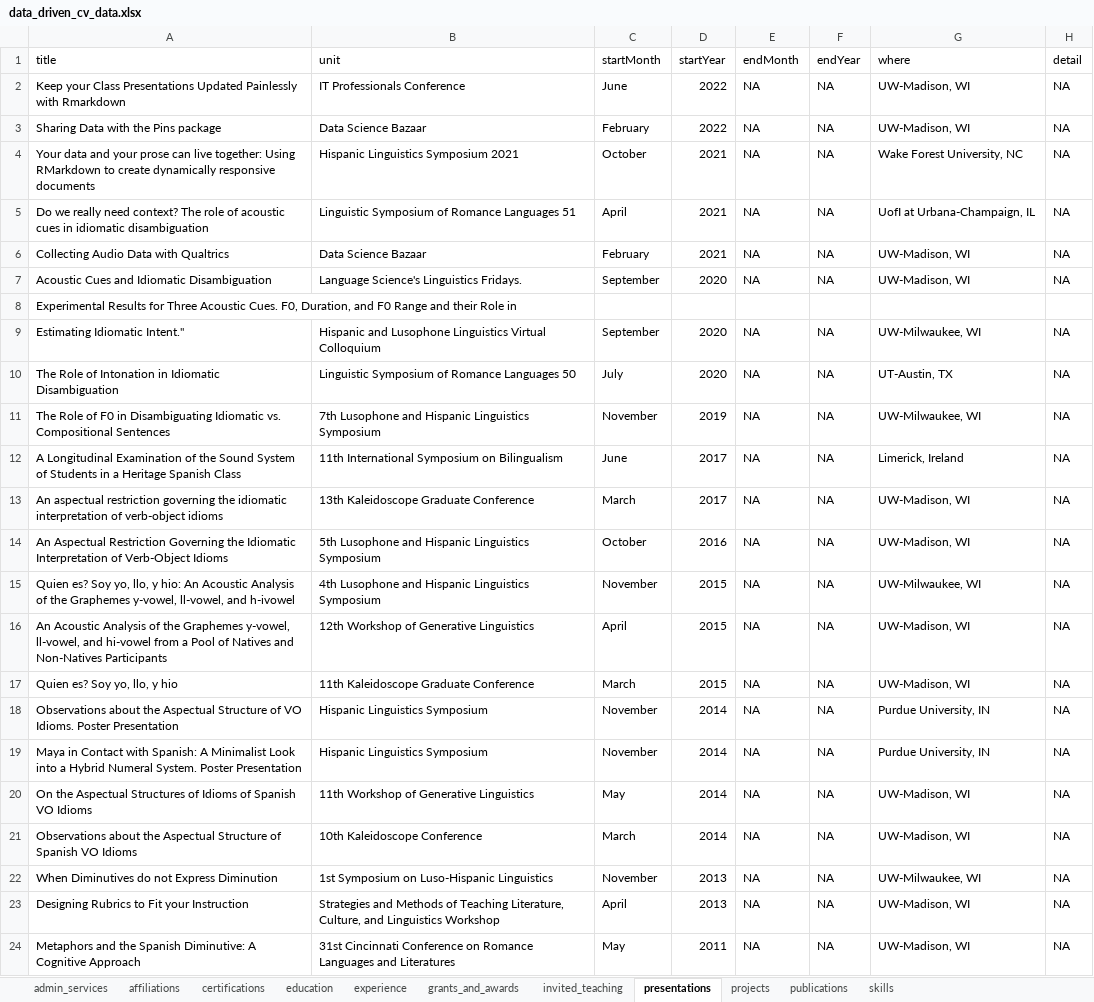
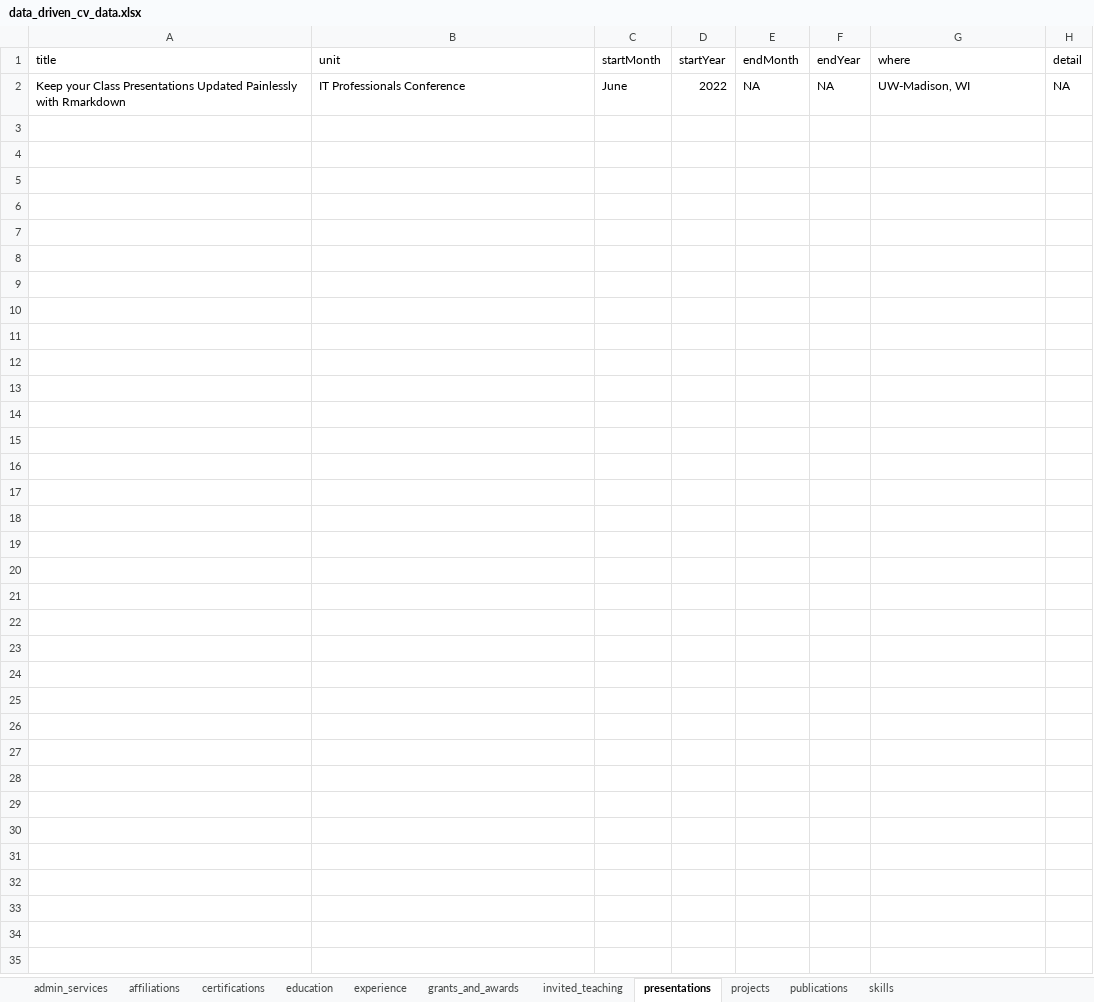
Before and after one commit to erwinlares/carpentries_skillup_december2022, an Excel workbook: data/data_driven_cv_data.xlsx, sheet presentations, drawn as a sheet; values as stored, in another font and other column widths than the file's, no borders; the diff names each change by its address in the sheet, - before the commit and + after, or states it on an @@ line.

Commit message:
modified the data to contain minimum examples

```diff
--- a/data/data_driven_cv_data.xlsx (sheet presentations)
+++ b/data/data_driven_cv_data.xlsx (sheet presentations)
-row 3: Sharing Data with the Pins package | Data Science Bazaar | February | 2022 | NA | NA | UW-Madison, WI | NA
-row 4: Your data and your prose can live together: Using RMarkdown to create dynamically responsive documents | Hispanic Linguistics Symposium 2021 | October | 2021 | NA | NA | Wake Forest University, NC | NA
-row 5: Do we really need context? The role of acoustic cues in idiomatic disambiguation | Linguistic Symposium of Romance Languages 51 | April | 2021 | NA | NA | UofI at Urbana-Champaign, IL | NA
-row 6: Collecting Audio Data with Qualtrics | Data Science Bazaar | February | 2021 | NA | NA | UW-Madison, WI | NA
-row 7: Acoustic Cues and Idiomatic Disambiguation | Language Science's Linguistics Fridays. | September | 2020 | NA | NA | UW-Madison, WI | NA
-row 8: Experimental Results for Three Acoustic Cues. F0, Duration, and F0 Range and their Role in
-row 9: Estimating Idiomatic Intent." | Hispanic and Lusophone Linguistics Virtual Colloquium | September | 2020 | NA | NA | UW-Milwaukee, WI | NA
-row 10: The Role of Intonation in Idiomatic Disambiguation | Linguistic Symposium of Romance Languages 50 | July | 2020 | NA | NA | UT-Austin, TX | NA
-row 11: The Role of F0 in Disambiguating Idiomatic vs. Compositional Sentences | 7th Lusophone and Hispanic Linguistics Symposium | November | 2019 | NA | NA | UW-Milwaukee, WI | NA
-row 12: A Longitudinal Examination of the Sound System of Students in a Heritage Spanish Class | 11th International Symposium on Bilingualism | June | 2017 | NA | NA | Limerick, Ireland | NA
-row 13: An aspectual restriction governing the idiomatic interpretation of verb-object idioms | 13th Kaleidoscope Graduate Conference | March | 2017 | NA | NA | UW-Madison, WI | NA
-row 14: An Aspectual Restriction Governing the Idiomatic Interpretation of Verb-Object Idioms | 5th Lusophone and Hispanic Linguistics Symposium | October | 2016 | NA | NA | UW-Madison, WI | NA
-row 15: Quien es? Soy yo, llo, y hio: An Acoustic Analysis of the Graphemes y-vowel, ll-vowel, and h-ivowel | 4th Lusophone and Hispanic Linguistics Symposium | November | 2015 | NA | NA | UW-Milwaukee, WI | NA
-row 16: An Acoustic Analysis of the Graphemes y-vowel, ll-vowel, and hi-vowel from a Pool of Natives and Non-Natives Participants | 12th Workshop of Generative Linguistics | April | 2015 | NA | NA | UW-Madison, WI | NA
-row 17: Quien es? Soy yo, llo, y hio | 11th Kaleidoscope Graduate Conference | March | 2015 | NA | NA | UW-Madison, WI | NA
-row 18: Observations about the Aspectual Structure of VO Idioms. Poster Presentation | Hispanic Linguistics Symposium | November | 2014 | NA | NA | Purdue University, IN | NA
-row 19: Maya in Contact with Spanish: A Minimalist Look into a Hybrid Numeral System. Poster Presentation | Hispanic Linguistics Symposium | November | 2014 | NA | NA | Purdue University, IN | NA
-row 20: On the Aspectual Structures of Idioms of Spanish VO Idioms | 11th Workshop of Generative Linguistics | May | 2014 | NA | NA | UW-Madison, WI | NA
-row 21: Observations about the Aspectual Structure of Spanish VO Idioms | 10th Kaleidoscope Conference | March | 2014 | NA | NA | UW-Madison, WI | NA
-row 22: When Diminutives do not Express Diminution | 1st Symposium on Luso-Hispanic Linguistics | November | 2013 | NA | NA | UW-Milwaukee, WI | NA
-row 23: Designing Rubrics to Fit your Instruction | Strategies and Methods of Teaching Literature, Culture, and Linguistics Workshop | April | 2013 | NA | NA | UW-Madison, WI | NA
-row 24: Metaphors and the Spanish Diminutive: A Cognitive Approach | 31st Cincinnati Conference on Romance Languages and Literatures | May | 2011 | NA | NA | UW-Madison, WI | NA
```
Also changed, not shown: sheet experience, sheet admin_services, sheet invited_teaching, sheet grants_and_awards, sheet certifications, sheet education, 3 more sheets, 2 other files.
